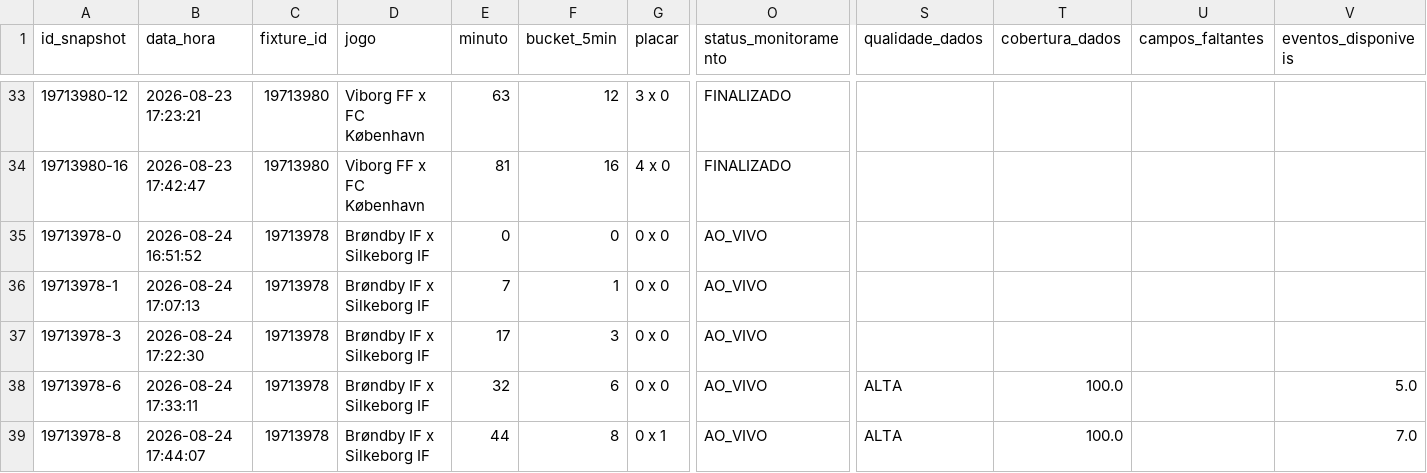
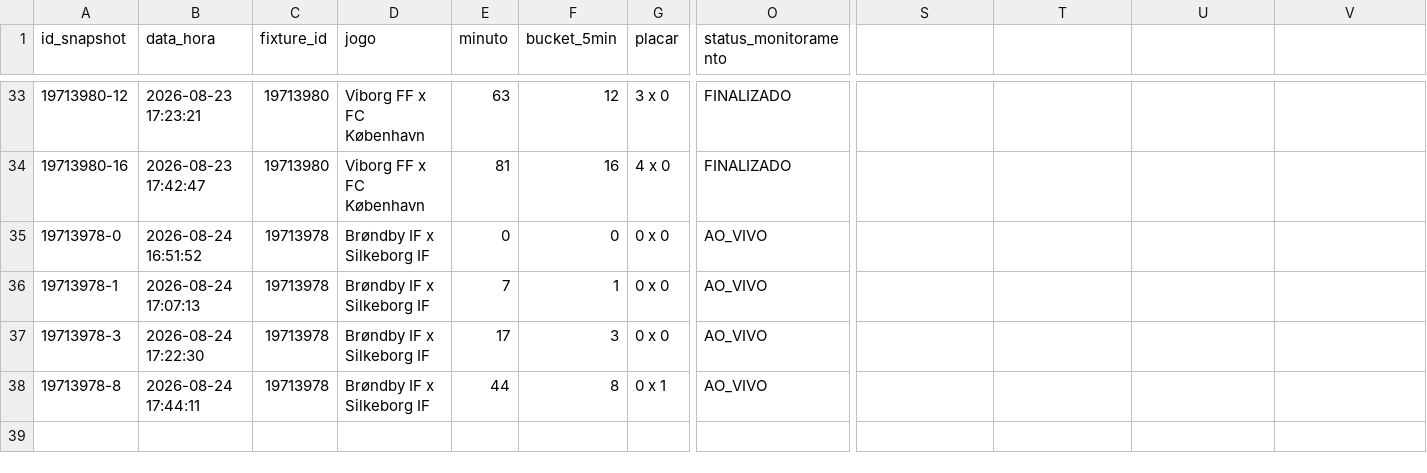
Before and after one commit to ehvvlc-stack/smart-sport-analyzer, a CSV file: data/monitoramento_oportunidades.csv, drawn as a sheet; only a part is shown, gaps mark what is left out; removed rows and columns are numbered as before the commit, all else as after; rows hold the shown columns only; the diff names each change by its address in the sheet, - before the commit and + after, or states it on an @@ line.

Commit message:
Atualiza monitoramento de oportunidades

```diff
--- a/data/monitoramento_oportunidades.csv
+++ b/data/monitoramento_oportunidades.csv
-S1: qualidade_dados
+S1: (empty)
-T1: cobertura_dados
+T1: (empty)
-U1: campos_faltantes
+U1: (empty)
-V1: eventos_disponiveis
+V1: (empty)
-row 38: 19713978-6 | 2026-08-24 17:33:11 | 19713978 | Brøndby IF x Silkeborg IF | 32 | 6 | 0 x 0 | AO_VIVO | ALTA | 100.0 |  | 5.0
-B38 (data_hora): 2026-08-24 17:44:07
+B38 (data_hora): 2026-08-24 17:44:11
-S38: ALTA
+S38: (empty)
-T38: 100.0
+T38: (empty)
-V38: 7.0
+V38: (empty)
```
